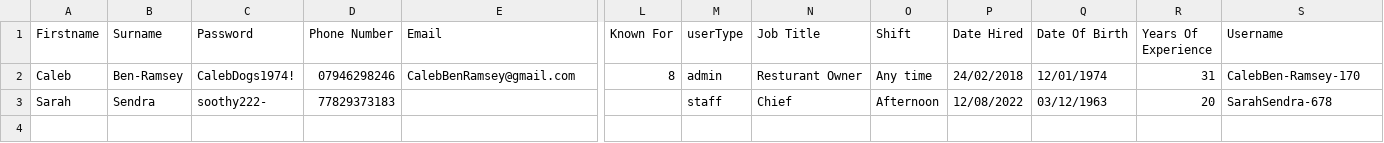
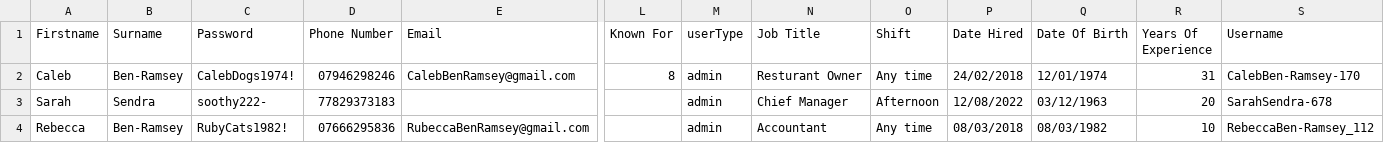
Before and after one commit to 22134710-droid/My-project, a CSV file: adminsFile.csv, drawn as a sheet; only a part is shown, gaps mark what is left out; rows hold the shown columns only; the diff names each change by its address in the sheet, - before the commit and + after, or states it on an @@ line.

Commit message:
Update adminsFile.csv

```diff
--- a/adminsFile.csv
+++ b/adminsFile.csv
-M3 (userType): staff
+M3 (userType): admin
-N3 (Job Title): Chief
+N3 (Job Title): Chief Manager
+row 4: Rebecca | Ben-Ramsey | RubyCats1982! | 07666295836 | RubeccaBenRamsey@gmail.com |  | admin | Accountant | Any time | 08/03/2018 | 08/03/1982 | 10 | RebeccaBen-Ramsey_112
```
